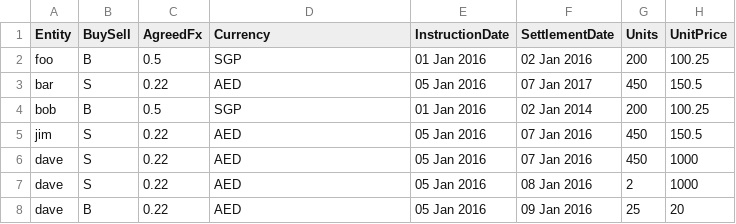
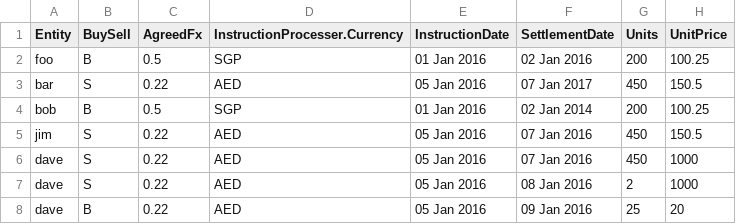
Before and after one commit to jonesmartin/InstructionReport, a CSV file: src/main/resources/sample_instructions.csv, drawn as a sheet.

```diff
--- a/src/main/resources/sample_instructions.csv
+++ b/src/main/resources/sample_instructions.csv
@@ -1,2 +1,2 @@
-Entity,BuySell,AgreedFx,Currency,InstructionDate,SettlementDate,Units,UnitPrice
+Entity,BuySell,AgreedFx,InstructionProcesser.Currency,InstructionDate,SettlementDate,Units,UnitPrice
 foo,B,0.5,SGP,01 Jan 2016,02 Jan 2016,200,100.25
```
Also changed, not shown: 21 other files.
